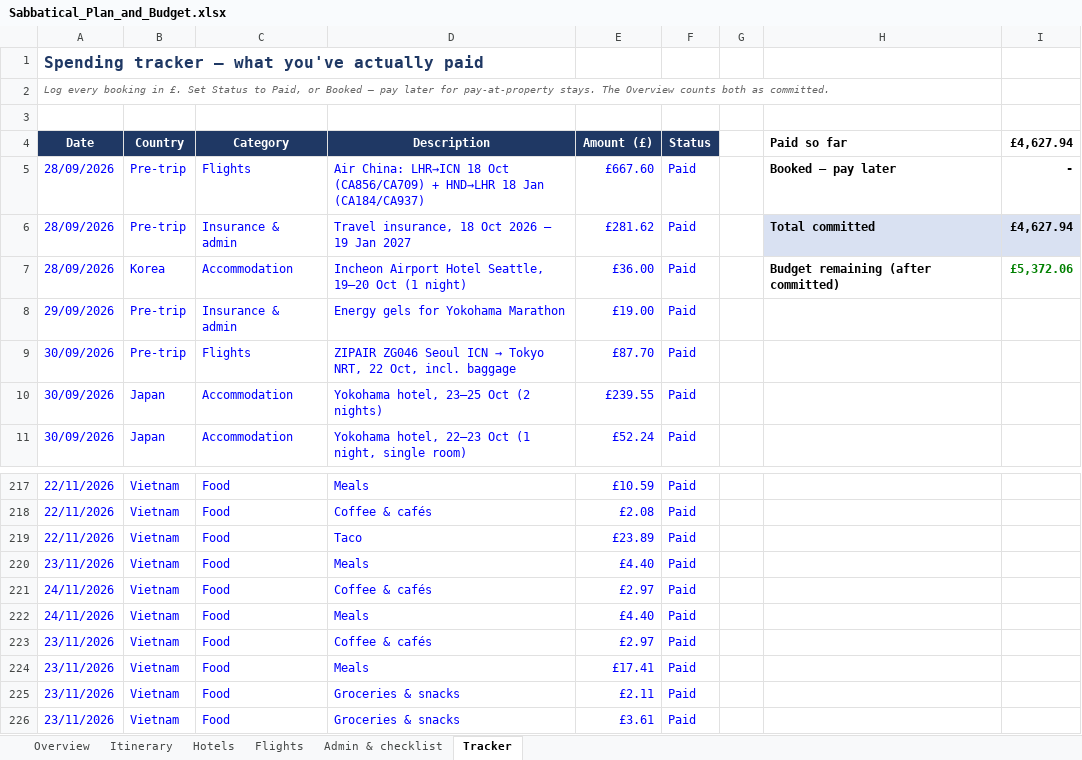
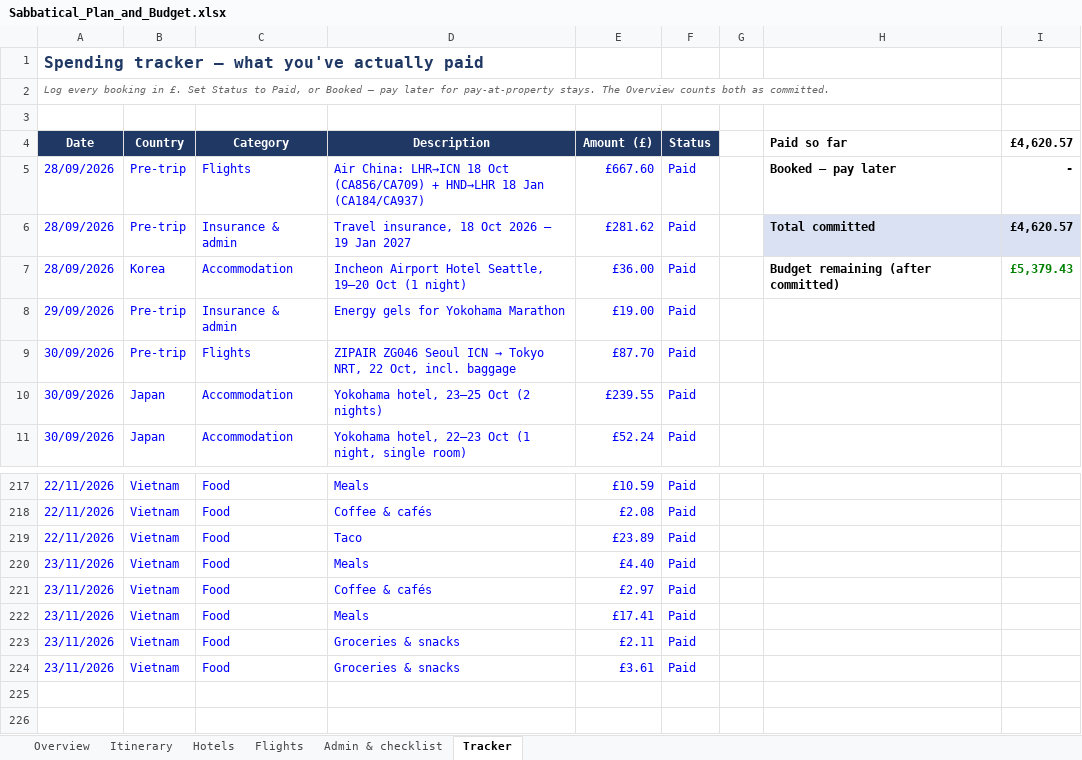
Before and after one commit to mhbae-dev/sabbatical-dashboard, an Excel workbook: Sabbatical_Plan_and_Budget.xlsx, sheet Tracker, drawn as a sheet; only a part is shown, gaps mark what is left out; values as stored, in another font and other column widths than the file's, no borders; the diff names each change by its address in the sheet, - before the commit and + after, or states it on an @@ line.

```diff
--- a/Sabbatical_Plan_and_Budget.xlsx (sheet Tracker)
+++ b/Sabbatical_Plan_and_Budget.xlsx (sheet Tracker)
-I4: £4,627.94
+I4: £4,620.57
-I6 (£4,620.57): £4,627.94
+I6 (£4,620.57): £4,620.57
-I7 (£4,620.57): £5,372.06
+I7 (£4,620.57): £5,379.43
-row 221: 24/11/2026 | Vietnam | Food | Coffee & cafés | £2.97 | Paid
-row 222: 24/11/2026 | Vietnam | Food | Meals | £4.40 | Paid
```
Also changed, not shown: sheet Overview, hidden cells.
